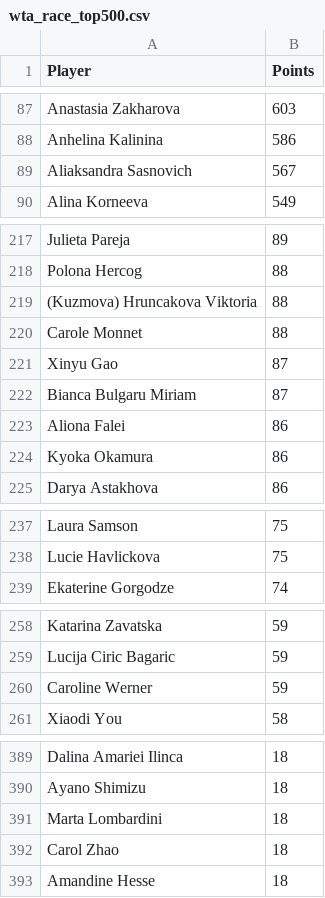
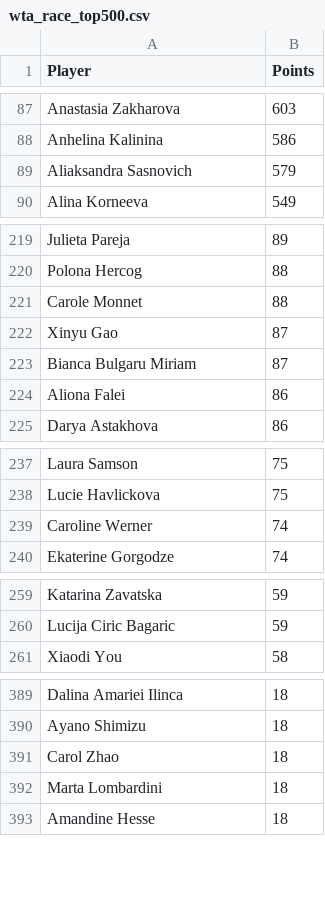
Before and after one commit to peterblum20/ATP-Race-Data, a CSV file: wta_race_top500.csv, drawn as a sheet; only a part is shown, gaps mark what is left out; the diff covers the shown part only.

```diff
--- a/wta_race_top500.csv
+++ b/wta_race_top500.csv
@@ -88,3 +88,3 @@ Anastasia Zakharova,603
 Anhelina Kalinina,586
-Aliaksandra Sasnovich,567
+Aliaksandra Sasnovich,579
 Alina Korneeva,549
@@ -218,3 +220,2 @@ Julieta Pareja,89
 Polona Hercog,88
-(Kuzmova) Hruncakova Viktoria,88
 Carole Monnet,88
@@ -223,3 +224,2 @@ Bianca Bulgaru Miriam,87
 Aliona Falei,86
-Kyoka Okamura,86
 Darya Astakhova,86
@@ -238,2 +238,3 @@ Laura Samson,75
 Lucie Havlickova,75
+Caroline Werner,74
 Ekaterine Gorgodze,74
@@ -259,3 +260,2 @@ Katarina Zavatska,59
 Lucija Ciric Bagaric,59
-Caroline Werner,59
 Xiaodi You,58
@@ -390,4 +390,4 @@ Dalina Amariei Ilinca,18
 Ayano Shimizu,18
+Carol Zhao,18
 Marta Lombardini,18
-Carol Zhao,18
 Amandine Hesse,18
```
Also changed, not shown: 9 added rows, 7 removed rows and 2 edited cells elsewhere in this file, atp_race_top500.csv.
